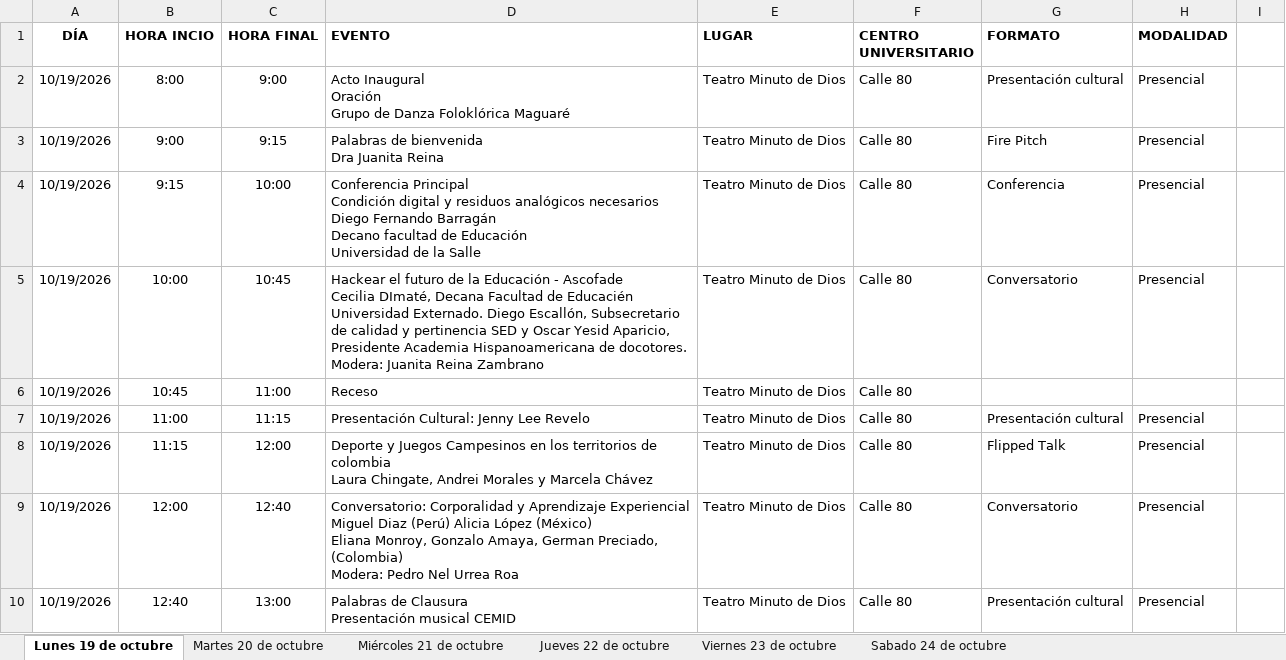
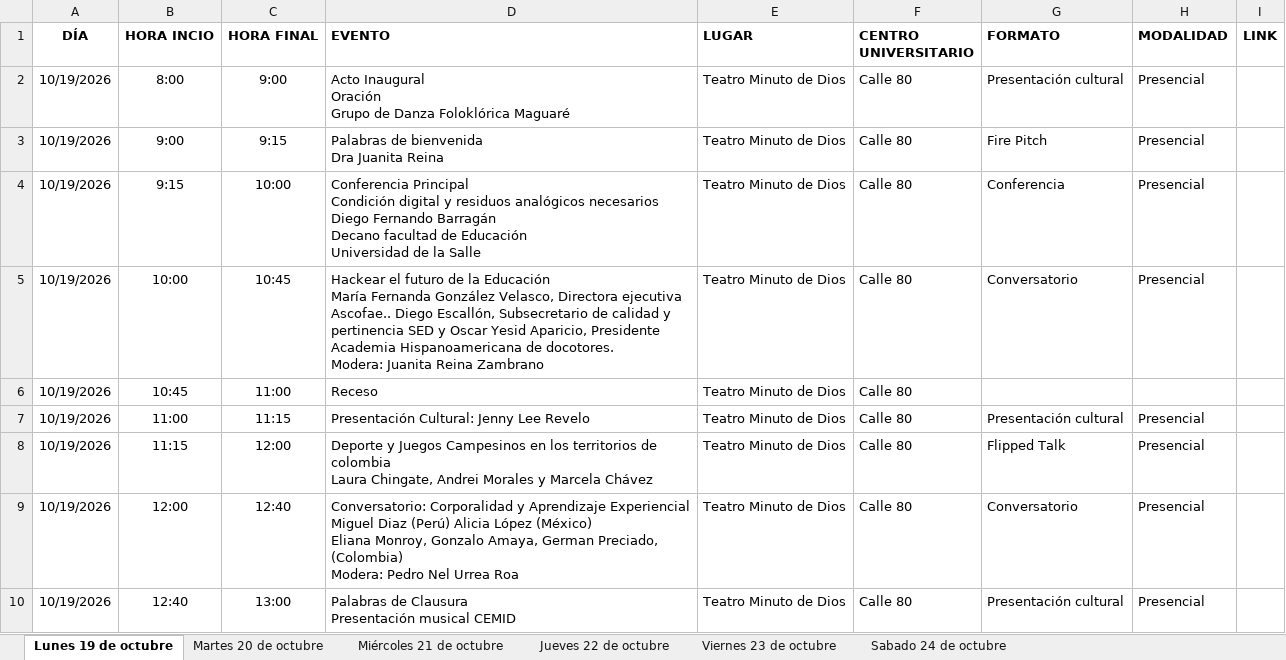
Before and after one commit to raywelt/agenda, an Excel workbook: data/AgendaPlana.xlsx, sheet Lunes 19 de octubre, drawn as a sheet; values as stored, in another font and other column widths than the file's, no borders; ↵ is a line break in a cell; the diff names each change by its address in the sheet, - before the commit and + after, or states it on an @@ line.

```diff
--- a/data/AgendaPlana.xlsx (sheet Lunes 19 de octubre)
+++ b/data/AgendaPlana.xlsx (sheet Lunes 19 de octubre)
-I1: (empty)
+I1: LINK
-D5 (EVENTO): …la Educación - Ascofade ↵ Cecilia DImaté, Decana Facultad de Educacién Universidad Externado. Diego Escallón,…
+D5 (EVENTO): …la Educación ↵ María Fernanda González Velasco, Directora ejecutiva Ascofae.. Diego Escallón,…
```
Also changed, not shown: sheet Miércoles 21 de octubre, sheet Sabado 24 de octubre, sheet Viernes 23 de octubre, sheet Jueves 22 de octubre, sheet Martes 20 de octubre.
